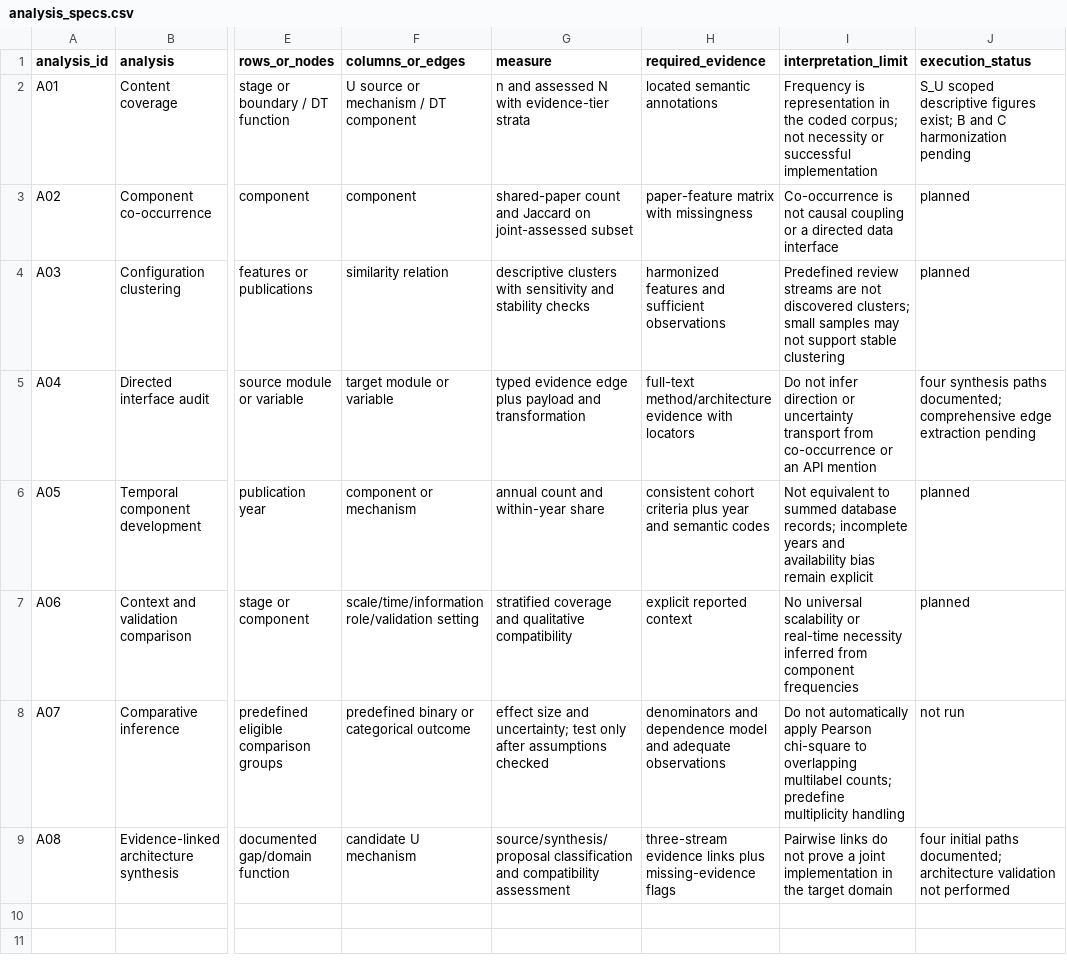
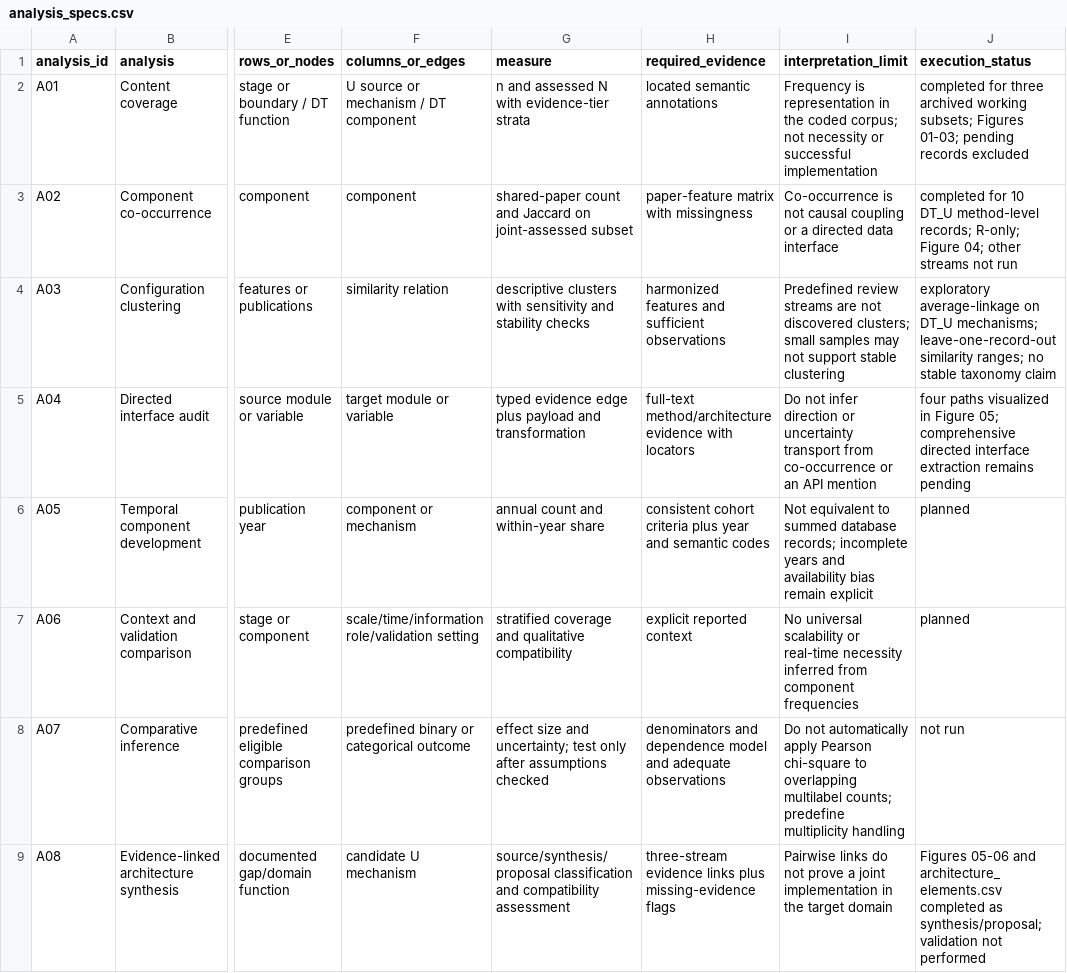
Before and after one commit to Hosseinabdeyazd/Review-Paper-IOER, a CSV file: Manuscript/relational_analysis/analysis_specs.csv, drawn as a sheet; only a part is shown, gaps mark what is left out; the diff names each change by its address in the sheet, - before the commit and + after, or states it on an @@ line.

Commit message:
Add six evidence-linked relational figures and uncertainty architecture
Code archived S-DT and DT-U appraisals, distinguish described mechanisms from conceptual support, and visualize stage coverage, mechanism co-occurrence and four synthesis paths. Include complete decision tables, DOI/source anchors, six-page PDF atlas, vector figures, LaTeX captions and arithmetic/provenance checks. Keep working-set findings and proposed interfaces separate from validated implementations.

```diff
--- a/Manuscript/relational_analysis/analysis_specs.csv
+++ b/Manuscript/relational_analysis/analysis_specs.csv
-J2 (execution_status): S_U scoped descriptive figures exist; B and C harmonization pending
+J2 (execution_status): completed for three archived working subsets; Figures 01-03; pending records excluded
-J3 (execution_status): planned
+J3 (execution_status): completed for 10 DT_U method-level records; R-only; Figure 04; other streams not run
-J4 (execution_status): planned
+J4 (execution_status): exploratory average-linkage on DT_U mechanisms; leave-one-record-out similarity ranges; no stable taxonomy claim
-J5 (execution_status): four synthesis paths documented; comprehensive edge extraction pending
+J5 (execution_status): four paths visualized in Figure 05; comprehensive directed interface extraction remains pending
-J9 (execution_status): four initial paths documented; architecture validation not…
+J9 (execution_status): Figures 05-06 and architecture_elements.csv completed as synthesis/proposal; validation not…
```
Also changed, not shown: Manuscript/relational_analysis/synthesis_paths.csv, 46 other files.
